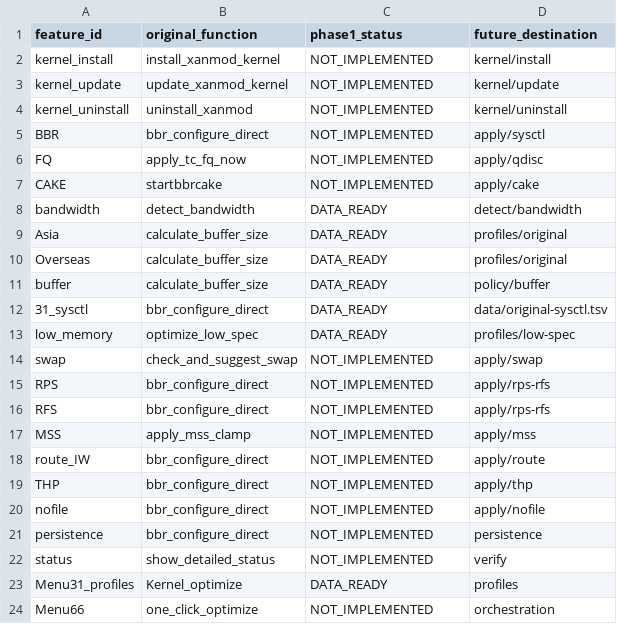
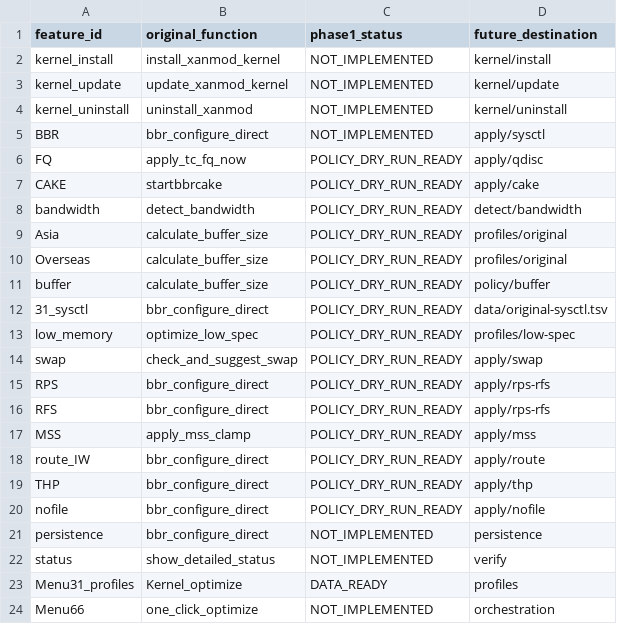
Before and after one commit to torr9522/bbrv31, a TSV file: metadata/feature-parity.tsv, drawn as a sheet.

```diff
--- a/metadata/feature-parity.tsv
+++ b/metadata/feature-parity.tsv
@@ -5,17 +5,17 @@ kernel_uninstall	uninstall_xanmod	NOT_IMPLEMENTED	kernel/uninstall
 BBR	bbr_configure_direct	NOT_IMPLEMENTED	apply/sysctl
-FQ	apply_tc_fq_now	NOT_IMPLEMENTED	apply/qdisc
-CAKE	startbbrcake	NOT_IMPLEMENTED	apply/cake
-bandwidth	detect_bandwidth	DATA_READY	detect/bandwidth
-Asia	calculate_buffer_size	DATA_READY	profiles/original
-Overseas	calculate_buffer_size	DATA_READY	profiles/original
-buffer	calculate_buffer_size	DATA_READY	policy/buffer
-31_sysctl	bbr_configure_direct	DATA_READY	data/original-sysctl.tsv
-low_memory	optimize_low_spec	DATA_READY	profiles/low-spec
-swap	check_and_suggest_swap	NOT_IMPLEMENTED	apply/swap
-RPS	bbr_configure_direct	NOT_IMPLEMENTED	apply/rps-rfs
-RFS	bbr_configure_direct	NOT_IMPLEMENTED	apply/rps-rfs
-MSS	apply_mss_clamp	NOT_IMPLEMENTED	apply/mss
-route_IW	bbr_configure_direct	NOT_IMPLEMENTED	apply/route
-THP	bbr_configure_direct	NOT_IMPLEMENTED	apply/thp
-nofile	bbr_configure_direct	NOT_IMPLEMENTED	apply/nofile
+FQ	apply_tc_fq_now	POLICY_DRY_RUN_READY	apply/qdisc
+CAKE	startbbrcake	POLICY_DRY_RUN_READY	apply/cake
+bandwidth	detect_bandwidth	POLICY_DRY_RUN_READY	detect/bandwidth
+Asia	calculate_buffer_size	POLICY_DRY_RUN_READY	profiles/original
+Overseas	calculate_buffer_size	POLICY_DRY_RUN_READY	profiles/original
+buffer	calculate_buffer_size	POLICY_DRY_RUN_READY	policy/buffer
+31_sysctl	bbr_configure_direct	POLICY_DRY_RUN_READY	data/original-sysctl.tsv
+low_memory	optimize_low_spec	POLICY_DRY_RUN_READY	profiles/low-spec
+swap	check_and_suggest_swap	POLICY_DRY_RUN_READY	apply/swap
+RPS	bbr_configure_direct	POLICY_DRY_RUN_READY	apply/rps-rfs
+RFS	bbr_configure_direct	POLICY_DRY_RUN_READY	apply/rps-rfs
+MSS	apply_mss_clamp	POLICY_DRY_RUN_READY	apply/mss
+route_IW	bbr_configure_direct	POLICY_DRY_RUN_READY	apply/route
+THP	bbr_configure_direct	POLICY_DRY_RUN_READY	apply/thp
+nofile	bbr_configure_direct	POLICY_DRY_RUN_READY	apply/nofile
 persistence	bbr_configure_direct	NOT_IMPLEMENTED	persistence
```
Also changed, not shown: 51 other files.
